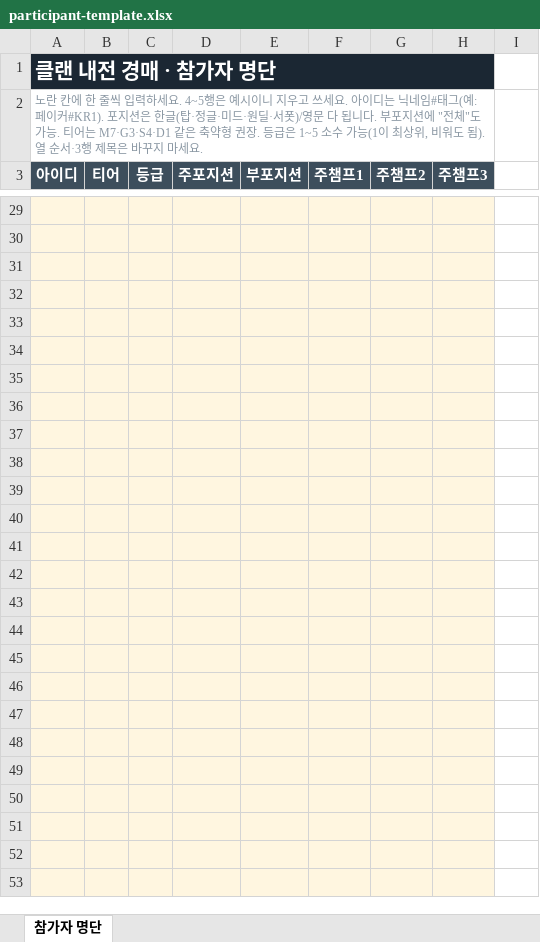
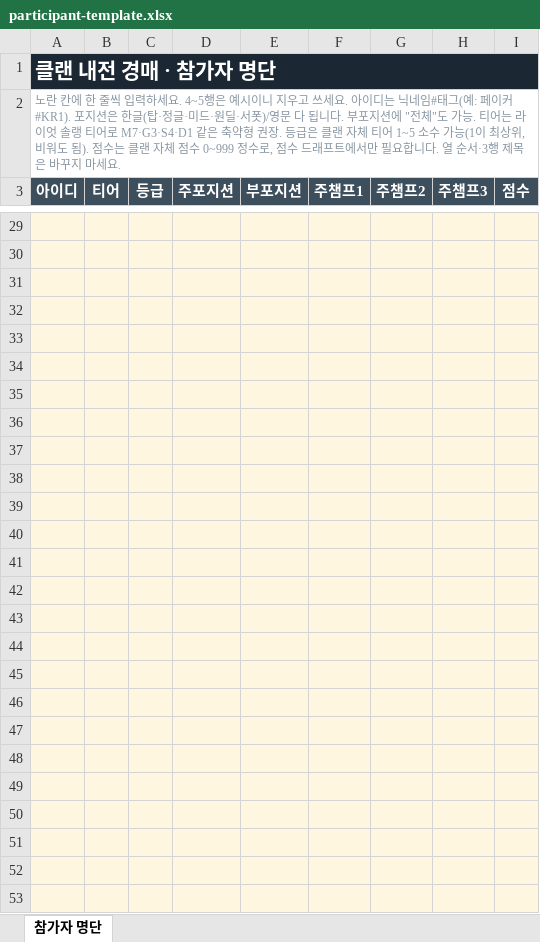
Before and after one commit to TRCGG/mvp_auction, an Excel workbook: public/participant-template.xlsx, sheet 참가자 명단, drawn as a sheet; only a part is shown, gaps mark what is left out; values as stored, in another font and other column widths than the file's, no borders; the diff covers the shown part only; the diff names each change by its address in the sheet, - before the commit and + after, or states it on an @@ line.

```diff
--- a/public/participant-template.xlsx (sheet 참가자 명단)
+++ b/public/participant-template.xlsx (sheet 참가자 명단)
-A1:H1 merged
+A1:I1 merged
-I1 fill: none
+I1 fill: #1B2733
-A2 (아이디): …티어는 M7·G3·S4·D1 같은 축약형 권장. 등급은 1~5 소수 가능(1이 최상위, 비워도 됨). 열 순서…
+A2 (아이디): …티어는 라이엇 솔랭 티어로 M7·G3·S4·D1 같은 축약형 권장. 등급은 클랜 자체 티어 1~5 소수 가능(1이 최상위, 비워도 됨). 점수는 클랜 자체 점수 0~999 정수로, 점수 드래프트에서만 필요합니다. 열 순서…
-A2:H2 merged
+A2:I2 merged
-I3: (empty)
+I3: 점수
-I3 fill: none
+I3 fill: #3D4E5C
-I29:I53 fill: none
+I29:I53 fill: #FFF6E0
```
Also changed, not shown: 2 edited cells and cell formats elsewhere in this sheet, 2 other files.
